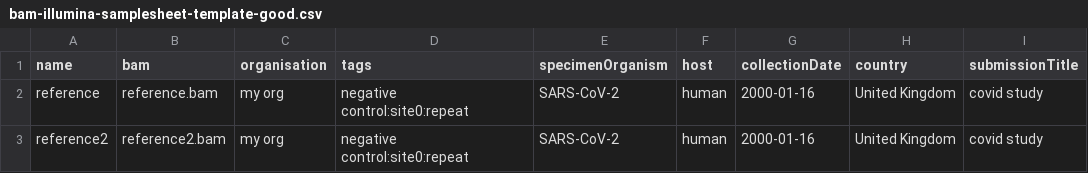
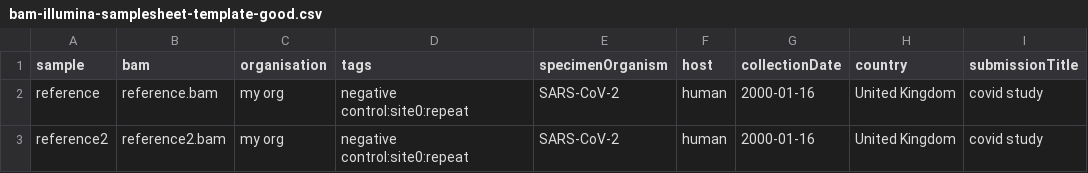
Before and after one commit to GlobalPathogenAnalysisService/gpas-uploader, a CSV file: examples/bam-illumina-samplesheet-template-good.csv, drawn as a sheet; only a part is shown; the diff names each change by its address in the sheet, - before the commit and + after, or states it on an @@ line.

Commit message:
started renaming name->sample to fit in with hierarchy

```diff
--- a/examples/bam-illumina-samplesheet-template-good.csv
+++ b/examples/bam-illumina-samplesheet-template-good.csv
-A1: name
+A1: sample
```
Also changed, not shown: examples/bam-illumina-upload-csv-pass.csv, 5 other files.
